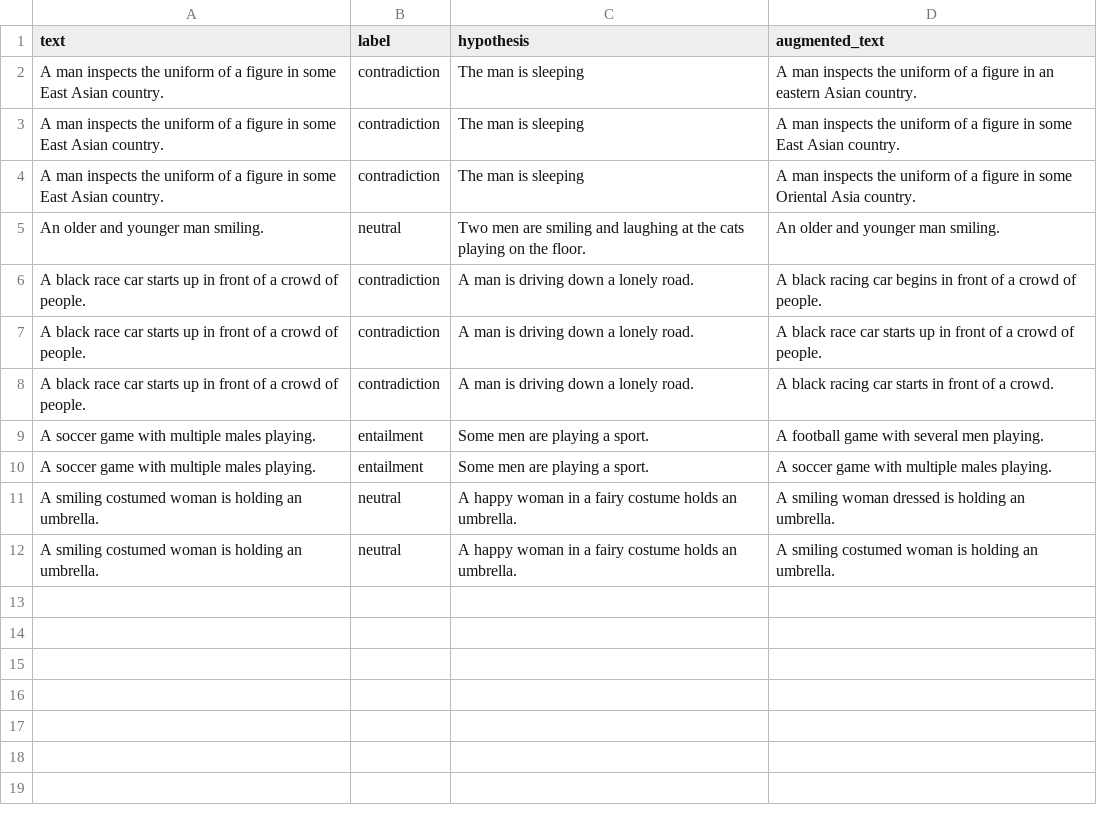
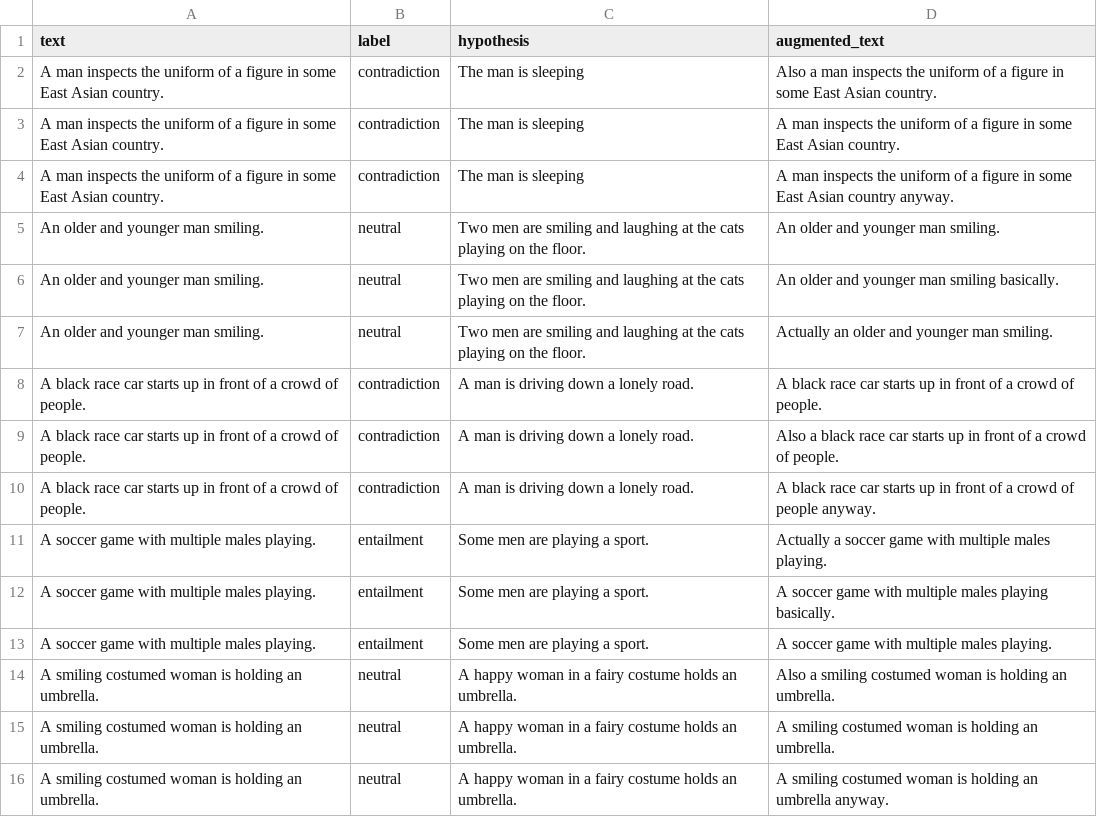
Before and after one commit to zacharywilkins/intellaugment, a CSV file: augment/data/output/sample_inference.csv, drawn as a sheet.

Commit message:
Finalize initial noise augmentor implementation

```diff
--- a/augment/data/output/sample_inference.csv
+++ b/augment/data/output/sample_inference.csv
@@ -1,12 +1,16 @@
 text,label,hypothesis,augmented_text
-A man inspects the uniform of a figure in some East Asian country.,contradiction,The man is sleeping,A man inspects the uniform of a figure in an eastern Asian country.
+A man inspects the uniform of a figure in some East Asian country.,contradiction,The man is sleeping,Also a man inspects the uniform of a figure in some East Asian country.
 A man inspects the uniform of a figure in some East Asian country.,contradiction,The man is sleeping,A man inspects the uniform of a figure in some East Asian country.
-A man inspects the uniform of a figure in some East Asian country.,contradiction,The man is sleeping,A man inspects the uniform of a figure in some Oriental Asia country.
+A man inspects the uniform of a figure in some East Asian country.,contradiction,The man is sleeping,A man inspects the uniform of a figure in some East Asian country anyway.
 An older and younger man smiling.,neutral,Two men are smiling and laughing at the cats playing on the floor.,An older and younger man smiling.
-A black race car starts up in front of a crowd of people.,contradiction,A man is driving down a lonely road.,A black racing car begins in front of a crowd of people.
+An older and younger man smiling.,neutral,Two men are smiling and laughing at the cats playing on the floor.,An older and younger man smiling basically.
+An older and younger man smiling.,neutral,Two men are smiling and laughing at the cats playing on the floor.,Actually an older and younger man smiling.
 A black race car starts up in front of a crowd of people.,contradiction,A man is driving down a lonely road.,A black race car starts up in front of a crowd of people.
-A black race car starts up in front of a crowd of people.,contradiction,A man is driving down a lonely road.,A black racing car starts in front of a crowd.
-A soccer game with multiple males playing.,entailment,Some men are playing a sport.,A football game with several men playing.
+A black race car starts up in front of a crowd of people.,contradiction,A man is driving down a lonely road.,Also a black race car starts up in front of a crowd of people.
+A black race car starts up in front of a crowd of people.,contradiction,A man is driving down a lonely road.,A black race car starts up in front of a crowd of people anyway.
+A soccer game with multiple males playing.,entailment,Some men are playing a sport.,Actually a soccer game with multiple males playing.
+A soccer game with multiple males playing.,entailment,Some men are playing a sport.,A soccer game with multiple males playing basically.
 A soccer game with multiple males playing.,entailment,Some men are playing a sport.,A soccer game with multiple males playing.
-A smiling costumed woman is holding an umbrella.,neutral,A happy woman in a fairy costume holds an umbrella.,A smiling woman dressed is holding an umbrella.
+A smiling costumed woman is holding an umbrella.,neutral,A happy woman in a fairy costume holds an umbrella.,Also a smiling costumed woman is holding an umbrella.
 A smiling costumed woman is holding an umbrella.,neutral,A happy woman in a fairy costume holds an umbrella.,A smiling costumed woman is holding an umbrella.
+A smiling costumed woman is holding an umbrella.,neutral,A happy woman in a fairy costume holds an umbrella.,A smiling costumed woman is holding an umbrella anyway.
```
Also changed, not shown: 1 other file.
